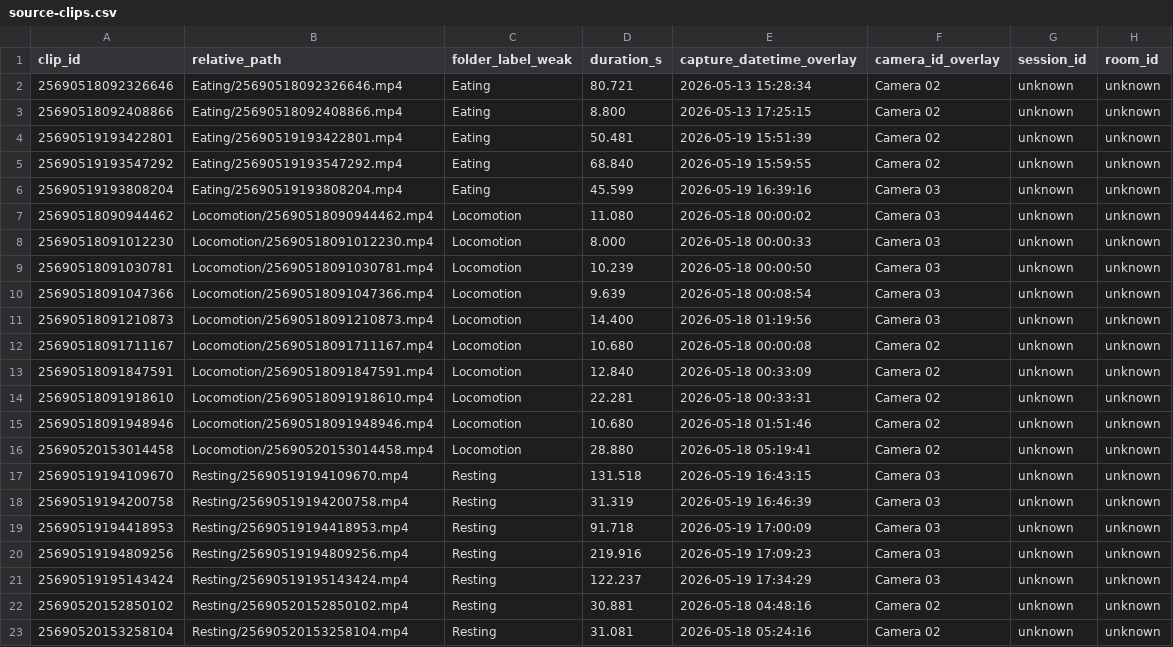
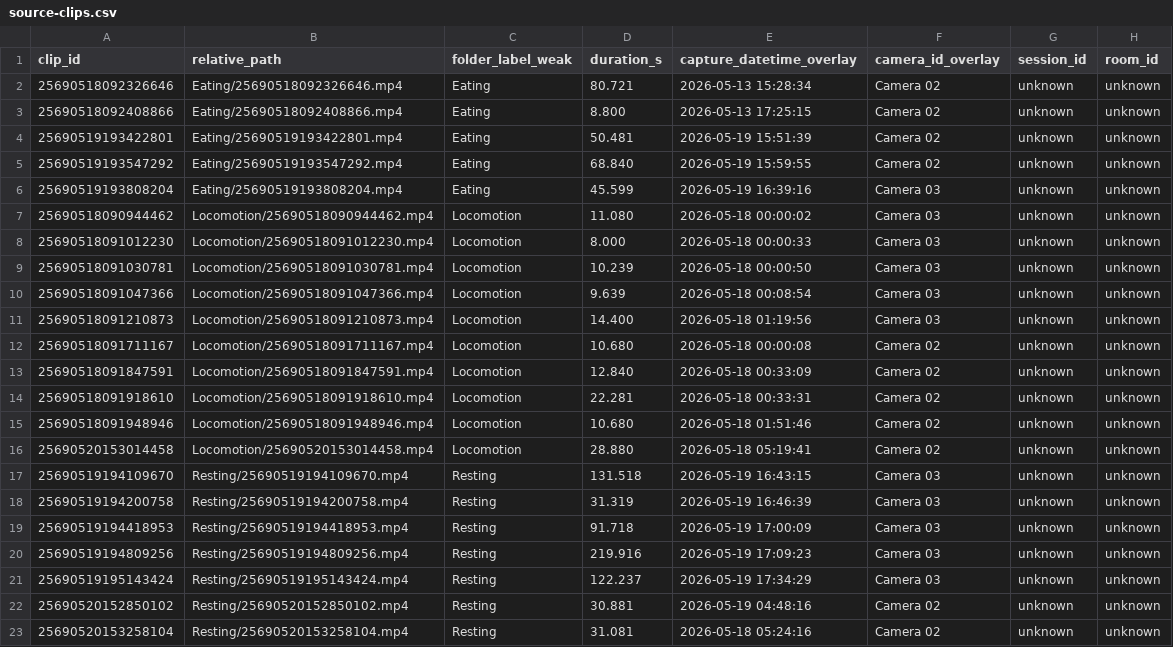
Before and after one commit to ChindanaiNaKub/civet-behavior-detection, a CSV file: data/source-clips.csv, drawn as a sheet.

Commit message:
data: correct the source ledger date and the camera set
Two errors in the audit's own evidence table, both found by re-reading every
clip's burned-in overlay at t=2s, the same method the audit used.

Resting/25690520152850102.mp4 read 2026-05-18 04:48:16 in source-clips.csv.
The overlay reads 05-19-2026 a. 04:48:16 and the audit table line 34 agrees,
so the CSV was wrong and splits.csv inherited the wrong (camera, date) group.
Re-run split.py to regenerate the ledger.

The audit claimed "Camera 01, Camera 02, and Camera 03 overlays appear in this
set". Only Camera 02 and Camera 03 appear, 11 clips each, which is what
source-clips.csv already said. Corrected, and the dependent sentence in the
recording-session row now says two camera labels rather than three.

```diff
--- a/data/source-clips.csv
+++ b/data/source-clips.csv
@@ -21,3 +21,3 @@ clip_id,relative_path,folder_label_weak,duration_s,capture_datetime_overlay,came
 25690519195143424,Resting/25690519195143424.mp4,Resting,122.237,2026-05-19 17:34:29,Camera 03,unknown,unknown
-25690520152850102,Resting/25690520152850102.mp4,Resting,30.881,2026-05-18 04:48:16,Camera 02,unknown,unknown
+25690520152850102,Resting/25690520152850102.mp4,Resting,30.881,2026-05-19 04:48:16,Camera 02,unknown,unknown
 25690520153258104,Resting/25690520153258104.mp4,Resting,31.081,2026-05-18 05:24:16,Camera 02,unknown,unknown
```
Also changed, not shown: data/splits.csv, 1 other file.
